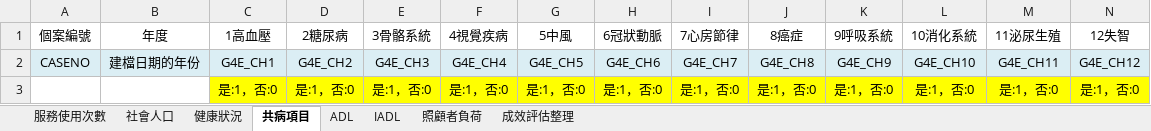
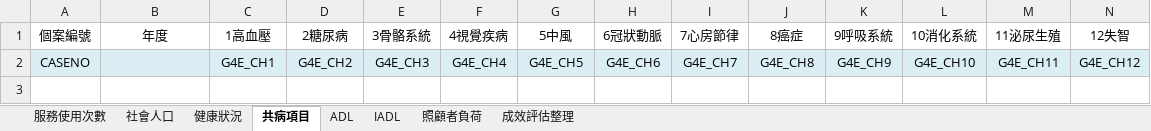
Before and after one commit to vincentman/LTC_data_parser, an Excel workbook: 初評中介板.xlsx, sheet 共病項目, drawn as a sheet; only a part is shown; values as stored, in another font and other column widths than the file's, no borders; rows hold the shown columns only; the diff names each change by its address in the sheet, - before the commit and + after, or states it on an @@ line.

```diff
--- a/初評中介板.xlsx (sheet 共病項目)
+++ b/初評中介板.xlsx (sheet 共病項目)
-B2 (年度): 建檔日期的年份
+B2 (年度): (empty)
-row 3:  |  | 是:1，否:0 | 是:1，否:0 | 是:1，否:0 | 是:1，否:0 | 是:1，否:0 | 是:1，否:0 | 是:1，否:0 | 是:1，否:0 | 是:1，否:0 | 是:1，否:0 | 是:1，否:0 | 是:1，否:0
```
Also changed, not shown: sheet 社會人口, sheet 服務使用次數, sheet 健康狀況, sheet ADL, sheet 成效評估整理, sheet IADL, 1 more sheet, 複評中介板.xlsx.
